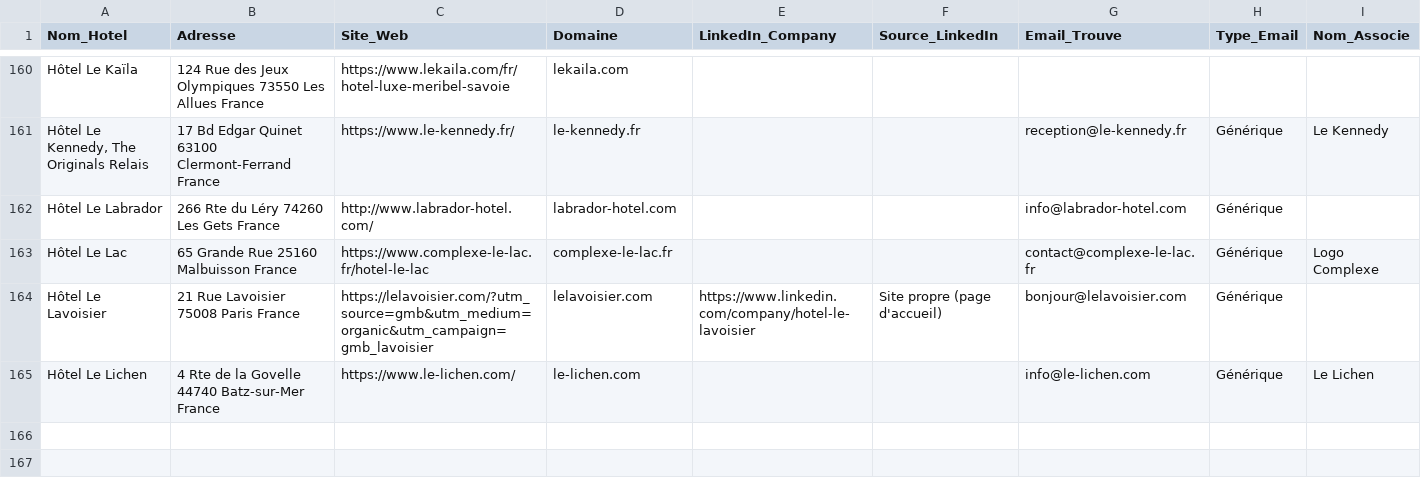
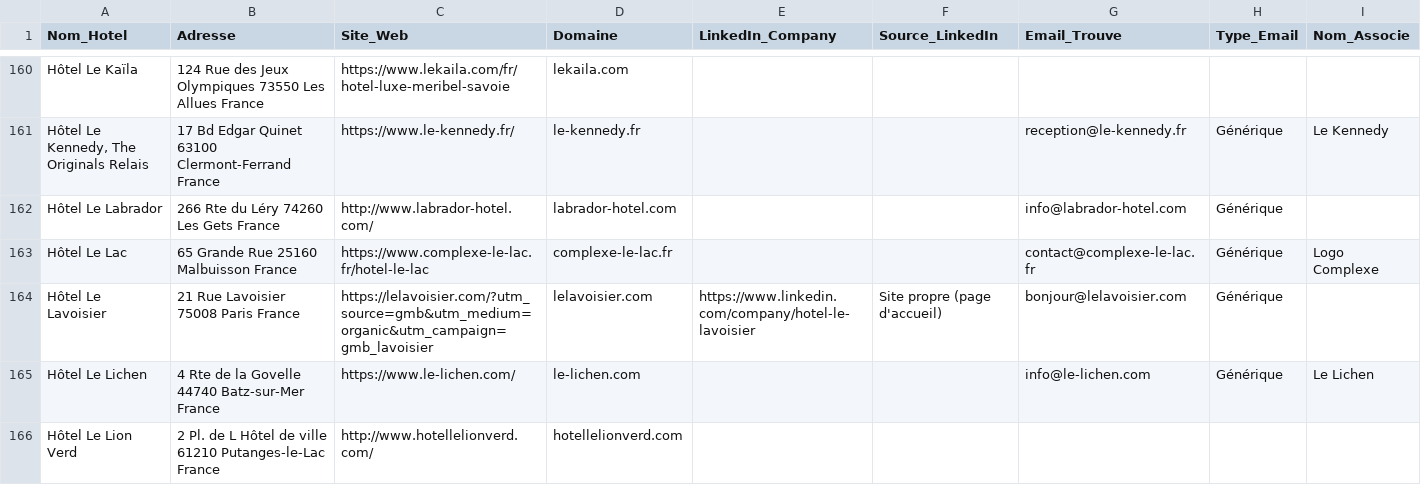
Before and after one commit to tsimokaza01-source/URL-3, a CSV file: hotels_enrichis.csv, drawn as a sheet; only a part is shown, gaps mark what is left out.

```diff
--- a/hotels_enrichis.csv
+++ b/hotels_enrichis.csv
@@ -165 +165,2 @@ Hôtel Le Lavoisier,21 Rue Lavoisier 75008 Paris France,https://lelavoisier.com/
 Hôtel Le Lichen,4 Rte de la Govelle 44740 Batz-sur-Mer France,https://www.le-lichen.com/,le-lichen.com,,,info@le-lichen.com,Générique,Le Lichen
+Hôtel Le Lion Verd,2 Pl. de L Hôtel de ville 61210 Putanges-le-Lac France,http://www.hotellelionverd.com/,hotellelionverd.com,,,,,
```
Also changed, not shown: liste_hotels.csv.
